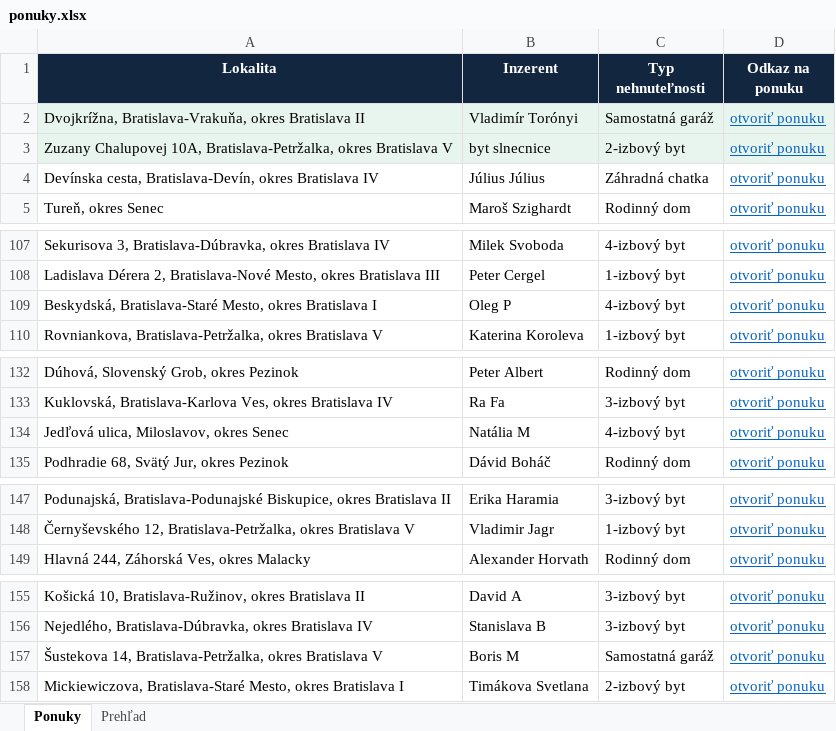
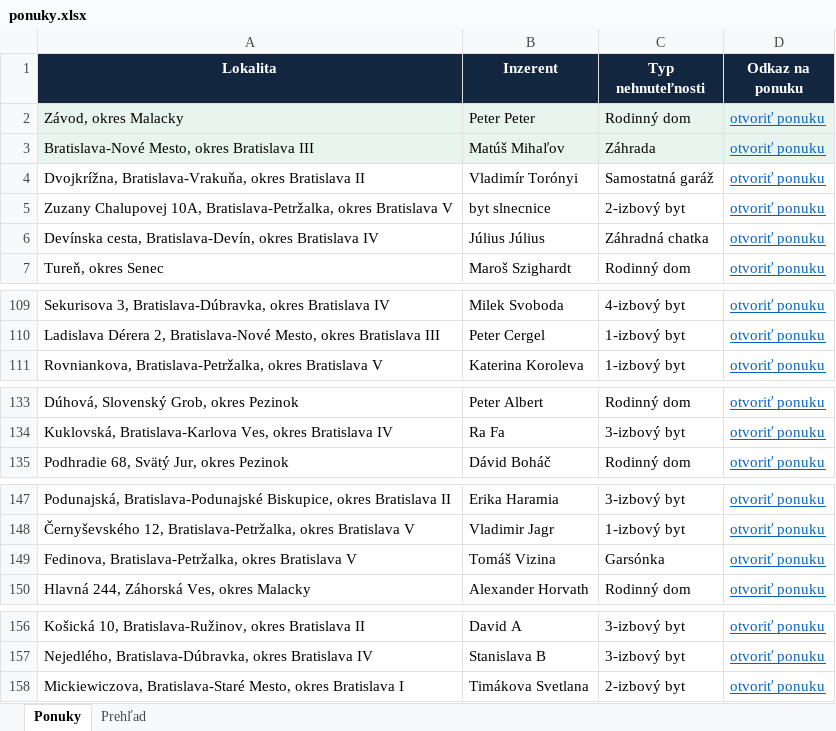
Before and after one commit to mrkubis-nest/nehnutelnosti-scraper, an Excel workbook: public/ponuky.xlsx, sheet Ponuky, drawn as a sheet; only a part is shown, gaps mark what is left out; values as stored, in another font and other column widths than the file's, no borders; removed rows and columns are numbered as before the commit, all else as after; the diff covers the shown part only; the diff names each change by its address in the sheet, - before the commit and + after, or states it on an @@ line.

```diff
--- a/public/ponuky.xlsx (sheet Ponuky)
+++ b/public/ponuky.xlsx (sheet Ponuky)
+row 2: Závod, okres Malacky | Peter Peter | Rodinný dom | otvoriť ponuku
+row 3: Bratislava-Nové Mesto, okres Bratislava III | Matúš Mihaľov | Záhrada | otvoriť ponuku
-A4:D5 fill: #E8F5EE
+A4:D5 fill: none
-row 109: Beskydská, Bratislava-Staré Mesto, okres Bratislava I | Oleg P | 4-izbový byt | otvoriť ponuku
-row 134: Jedľová ulica, Miloslavov, okres Senec | Natália M | 4-izbový byt | otvoriť ponuku
+row 149: Fedinova, Bratislava-Petržalka, okres Bratislava V | Tomáš Vizina | Garsónka | otvoriť ponuku
-row 157: Šustekova 14, Bratislava-Petržalka, okres Bratislava V | Boris M | Samostatná garáž | otvoriť ponuku
```
Also changed, not shown: cell formats elsewhere in this sheet, sheet Prehľad, 2 other files.
